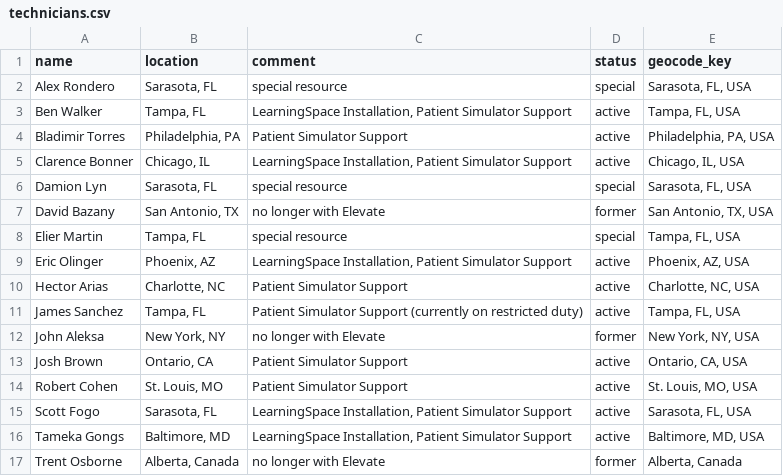
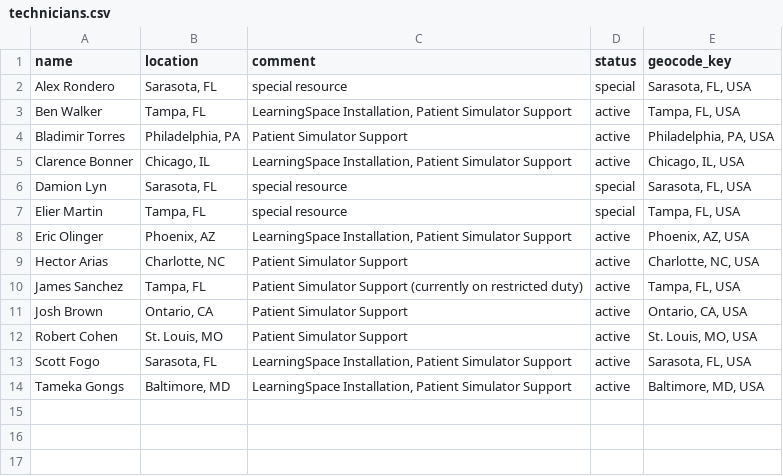
Before and after one commit to hockeysnipes8989-sudo/elevate-territory-map, a CSV file: data/processed/technicians.csv, drawn as a sheet; the diff names each change by its address in the sheet, - before the commit and + after, or states it on an @@ line.

Commit message:
Exclude inactive technicians from map and processed tech outputs

```diff
--- a/data/processed/technicians.csv
+++ b/data/processed/technicians.csv
-row 7: David Bazany | San Antonio, TX | no longer with Elevate | former | San Antonio, TX, USA
-row 12: John Aleksa | New York, NY | no longer with Elevate | former | New York, NY, USA
-row 17: Trent Osborne | Alberta, Canada | no longer with Elevate | former | Alberta, Canada
```
Also changed, not shown: data/processed/technicians_geocoded.csv, 5 other files.
